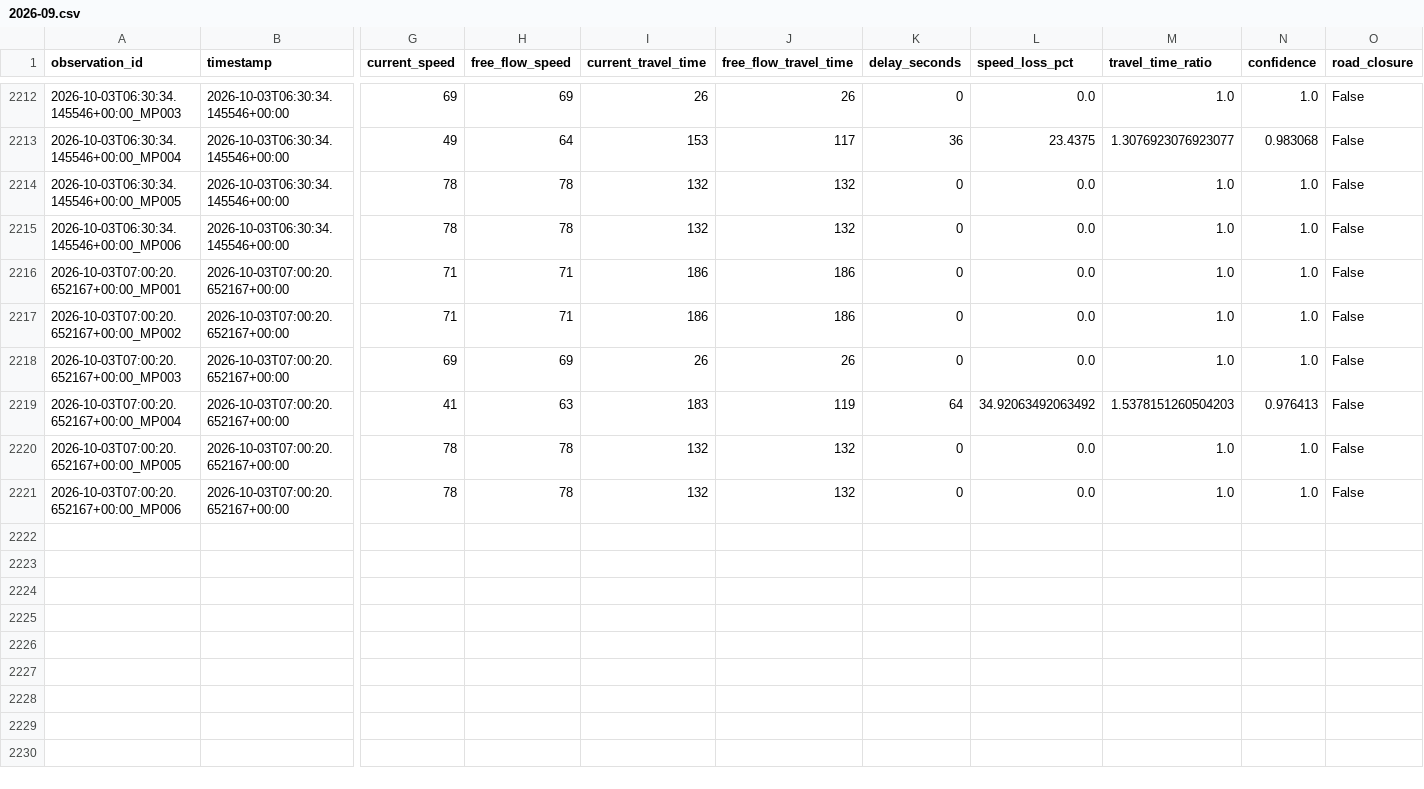
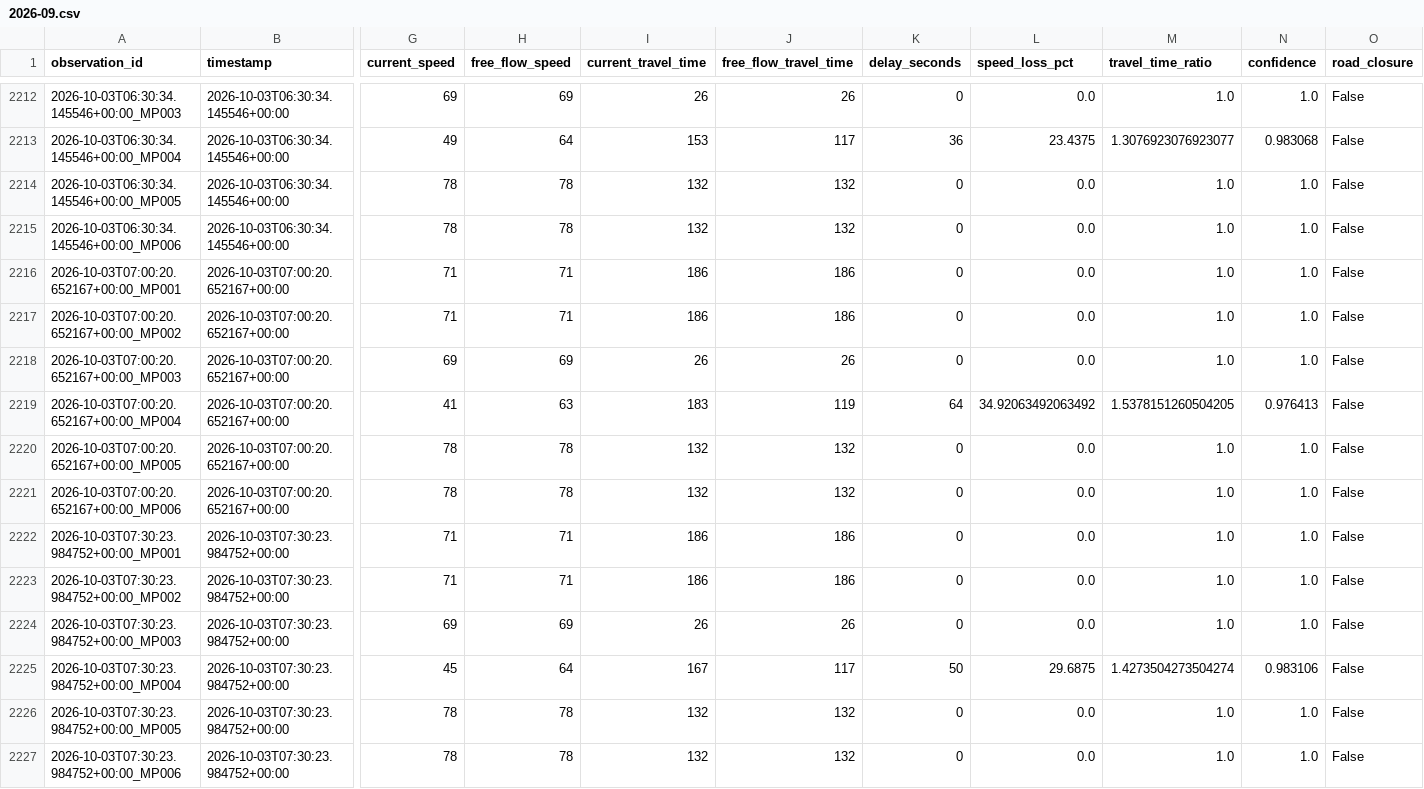
Before and after one commit to Git-Dante-22/Pachuca-Mobility, a CSV file: data/silver/traffic/2026-09.csv, drawn as a sheet; only a part is shown, gaps mark what is left out; rows hold the shown columns only; the diff names each change by its address in the sheet, - before the commit and + after, or states it on an @@ line.

```diff
--- a/data/silver/traffic/2026-09.csv
+++ b/data/silver/traffic/2026-09.csv
-M2219 (travel_time_ratio): 1.5378151260504203
+M2219 (travel_time_ratio): 1.5378151260504205
+row 2222: 2026-10-03T07:30:23.984752+00:00_MP001 | 2026-10-03T07:30:23.984752+00:00 | 71 | 71 | 186 | 186 | 0 | 0.0 | 1.0 | 1.0 | False
+row 2223: 2026-10-03T07:30:23.984752+00:00_MP002 | 2026-10-03T07:30:23.984752+00:00 | 71 | 71 | 186 | 186 | 0 | 0.0 | 1.0 | 1.0 | False
+row 2224: 2026-10-03T07:30:23.984752+00:00_MP003 | 2026-10-03T07:30:23.984752+00:00 | 69 | 69 | 26 | 26 | 0 | 0.0 | 1.0 | 1.0 | False
+row 2225: 2026-10-03T07:30:23.984752+00:00_MP004 | 2026-10-03T07:30:23.984752+00:00 | 45 | 64 | 167 | 117 | 50 | 29.6875 | 1.4273504273504274 | 0.983106 | False
+row 2226: 2026-10-03T07:30:23.984752+00:00_MP005 | 2026-10-03T07:30:23.984752+00:00 | 78 | 78 | 132 | 132 | 0 | 0.0 | 1.0 | 1.0 | False
+row 2227: 2026-10-03T07:30:23.984752+00:00_MP006 | 2026-10-03T07:30:23.984752+00:00 | 78 | 78 | 132 | 132 | 0 | 0.0 | 1.0 | 1.0 | False
```
Also changed, not shown: data/gold/traffic/gold_traffic_30min_monitor.csv, data/gold/traffic/gold_traffic_30min_segment.csv.
